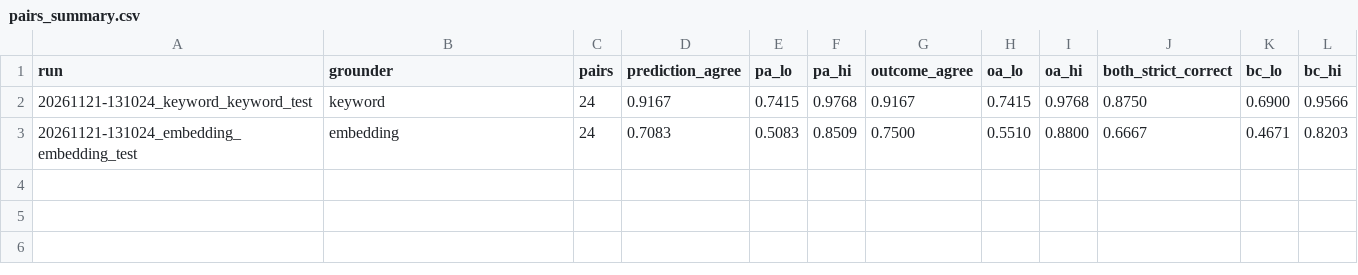
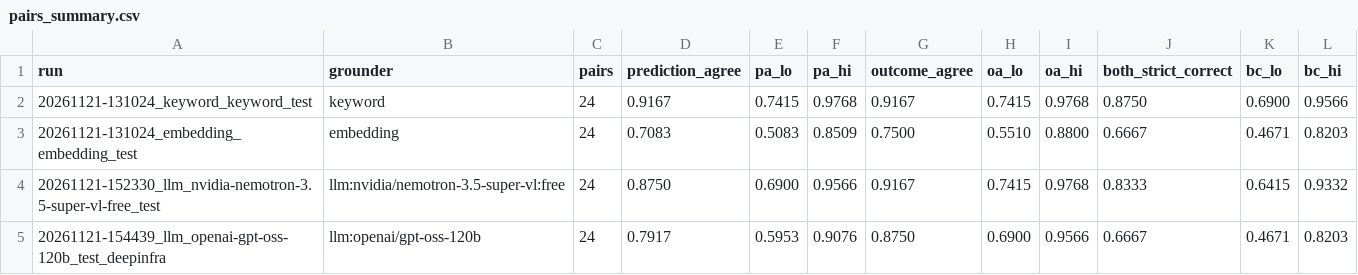
Before and after one commit to Francesco-Mon/masterThesis, a CSV file: results/final/breakdown/pairs_summary.csv, drawn as a sheet; the diff names each change by its address in the sheet, - before the commit and + after, or states it on an @@ line.

Commit message:
Rebuild the test-split breakdown with the language-model runs, the stronger model apart

```diff
--- a/results/final/breakdown/pairs_summary.csv
+++ b/results/final/breakdown/pairs_summary.csv
+row 4: 20261121-152330_llm_nvidia-nemotron-3.5-super-vl-free_test | llm:nvidia/nemotron-3.5-super-vl:free | 24 | 0.8750 | 0.6900 | 0.9566 | 0.9167 | 0.7415 | 0.9768 | 0.8333 | 0.6415 | 0.9332
+row 5: 20261121-154439_llm_openai-gpt-oss-120b_test_deepinfra | llm:openai/gpt-oss-120b | 24 | 0.7917 | 0.5953 | 0.9076 | 0.8750 | 0.6900 | 0.9566 | 0.6667 | 0.4671 | 0.8203
```
Also changed, not shown: results/final/breakdown/overall.csv, 10 other files.
